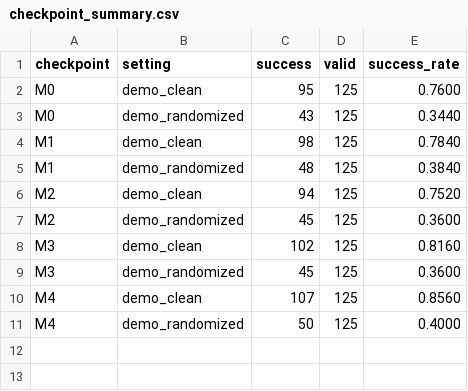
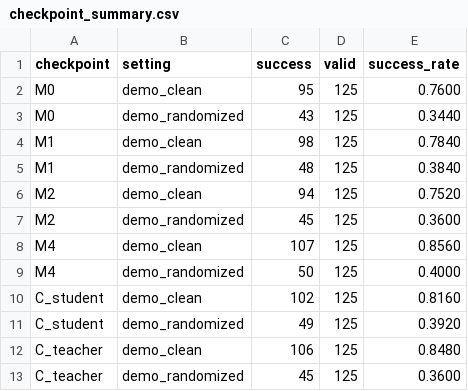
Before and after one commit to CC-HH-NN/lingbot-vla-rpent, a CSV file: results/checkpoint_summary.csv, drawn as a sheet.

```diff
--- a/results/checkpoint_summary.csv
+++ b/results/checkpoint_summary.csv
@@ -7,5 +7,7 @@ M2,demo_clean,94,125,0.7520
 M2,demo_randomized,45,125,0.3600
-M3,demo_clean,102,125,0.8160
-M3,demo_randomized,45,125,0.3600
 M4,demo_clean,107,125,0.8560
 M4,demo_randomized,50,125,0.4000
+C_student,demo_clean,102,125,0.8160
+C_student,demo_randomized,49,125,0.3920
+C_teacher,demo_clean,106,125,0.8480
+C_teacher,demo_randomized,45,125,0.3600
```
Also changed, not shown: results/per_task_checkpoint.csv, 9 other files.
